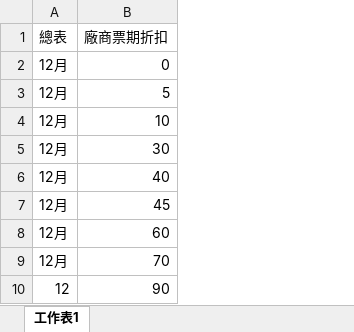
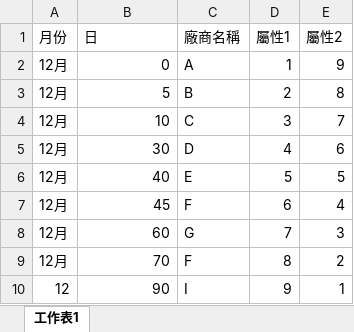
Before and after one commit to qseft0402/DeadLine, an Excel workbook: test.xlsx, sheet 工作表1, drawn as a sheet; values as stored, in another font and other column widths than the file's, no borders; removed rows and columns are numbered as before the commit, all else as after; the diff names each change by its address in the sheet, - before the commit and + after, or states it on an @@ line.

```diff
--- a/test.xlsx (sheet 工作表1)
+++ b/test.xlsx (sheet 工作表1)
+column C, rows 2-10: A | B | C | D | E | F | G | F | I
+column D, rows 2-10: 1 | 2 | 3 | 4 | 5 | 6 | 7 | 8 | 9
+column E, rows 2-10: 9 | 8 | 7 | 6 | 5 | 4 | 3 | 2 | 1
-row 1: 總表 | 廠商票期折扣
+row 1: 月份 | 日 | 廠商名稱 | 屬性1 | 屬性2
```
Also changed, not shown: test_已轉檔.xlsx, 15 other files.
